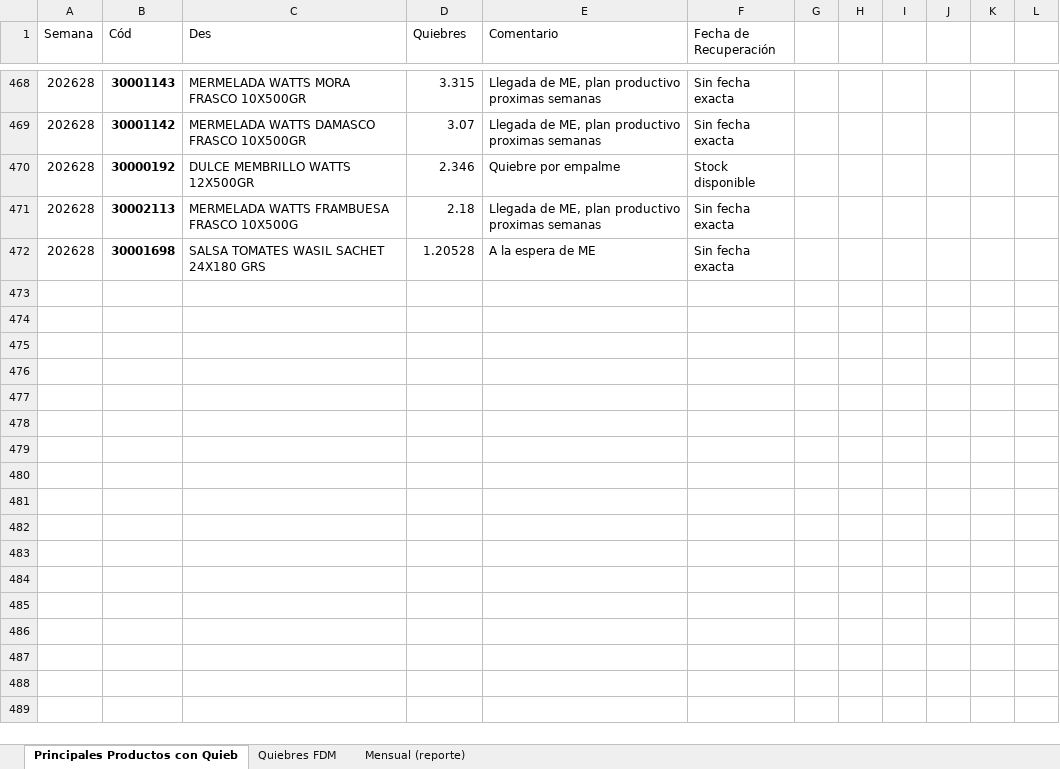
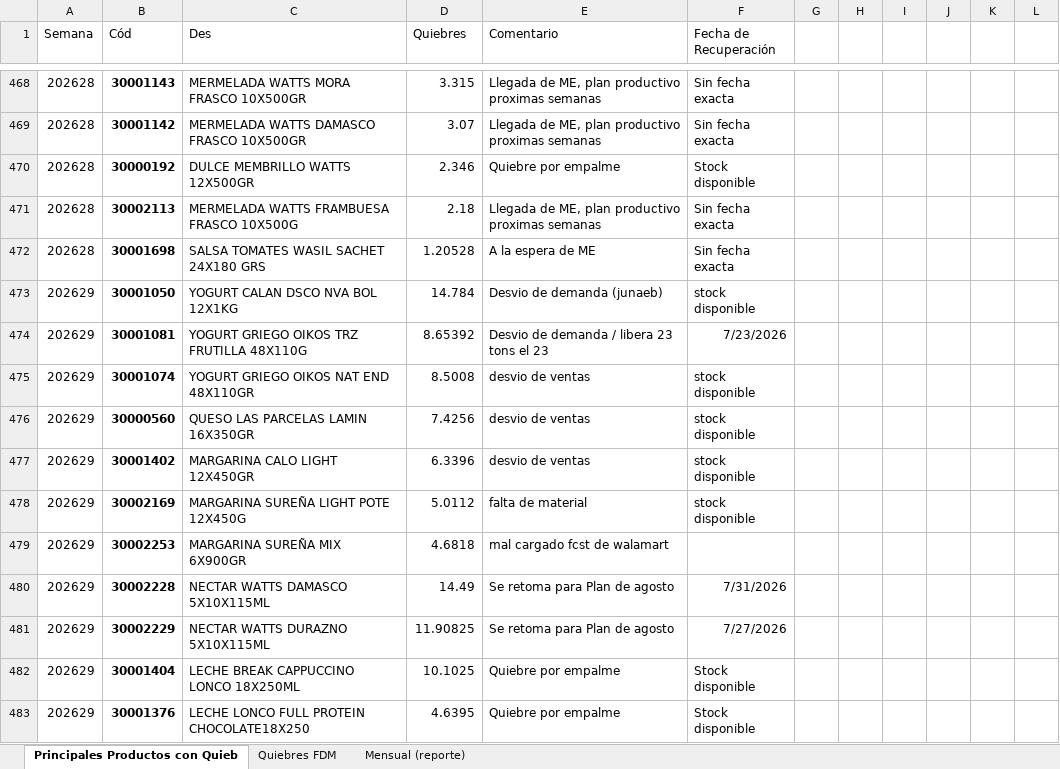
Before and after one commit to MauricioPalma03/proyectos-de-claude-, an Excel workbook: exactitud-semanal/Principales_Productos_con_Quiebres.xlsx, sheet Principales Productos con Quieb, drawn as a sheet; only a part is shown, gaps mark what is left out; values as stored, in another font and other column widths than the file's, no borders; the diff covers the shown part only; the diff names each change by its address in the sheet, - before the commit and + after, or states it on an @@ line.

```diff
--- a/exactitud-semanal/Principales_Productos_con_Quiebres.xlsx (sheet Principales Productos con Quieb)
+++ b/exactitud-semanal/Principales_Productos_con_Quiebres.xlsx (sheet Principales Productos con Quieb)
+row 473: 202629 | 30001050 | YOGURT CALAN DSCO NVA BOL 12X1KG | 14.784 | Desvio de demanda (junaeb) | stock disponible
+row 474: 202629 | 30001081 | YOGURT GRIEGO OIKOS TRZ FRUTILLA 48X110G | 8.65392 | Desvio de demanda / libera 23 tons el 23 | 7/23/2026
+row 475: 202629 | 30001074 | YOGURT GRIEGO OIKOS NAT END 48X110GR | 8.5008 | desvio de ventas | stock disponible
+row 476: 202629 | 30000560 | QUESO LAS PARCELAS LAMIN 16X350GR | 7.4256 | desvio de ventas | stock disponible
+row 477: 202629 | 30001402 | MARGARINA CALO LIGHT 12X450GR | 6.3396 | desvio de ventas | stock disponible
+row 478: 202629 | 30002169 | MARGARINA SUREÑA LIGHT POTE 12X450G | 5.0112 | falta de material | stock disponible
+row 479: 202629 | 30002253 | MARGARINA SUREÑA MIX 6X900GR | 4.6818 | mal cargado fcst de walamart
+row 480: 202629 | 30002228 | NECTAR WATTS DAMASCO 5X10X115ML | 14.49 | Se retoma para Plan de agosto | 7/31/2026
+row 481: 202629 | 30002229 | NECTAR WATTS DURAZNO 5X10X115ML | 11.90825 | Se retoma para Plan de agosto | 7/27/2026
+row 482: 202629 | 30001404 | LECHE BREAK CAPPUCCINO LONCO 18X250ML | 10.1025 | Quiebre por empalme | Stock disponible
+row 483: 202629 | 30001376 | LECHE LONCO FULL PROTEIN CHOCOLATE18X250 | 4.6395 | Quiebre por empalme | Stock disponible
```
Also changed, not shown: 10 added rows elsewhere in this sheet, 3 other files.
